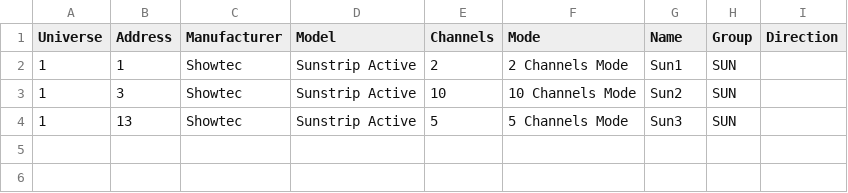
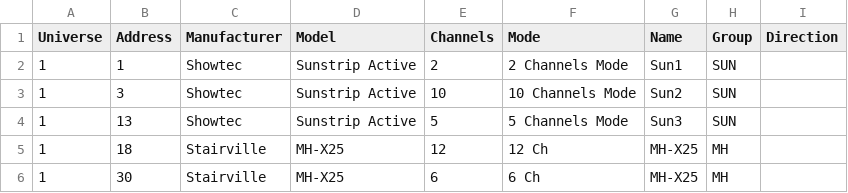
Before and after one commit to varghele/QLCplusShowCreator, a CSV file: setup/fixtures.csv, drawn as a sheet.

```diff
--- a/setup/fixtures.csv
+++ b/setup/fixtures.csv
@@ -4 +4,3 @@ Universe,Address,Manufacturer,Model,Channels,Mode,Name,Group,Direction
 1,13,Showtec,Sunstrip Active,5,5 Channels Mode,Sun3,SUN,
+1,18,Stairville,MH-X25,12,12 Ch,MH-X25,MH,
+1,30,Stairville,MH-X25,6,6 Ch,MH-X25,MH,
```
Also changed, not shown: setup/groups.csv, 4 other files.
